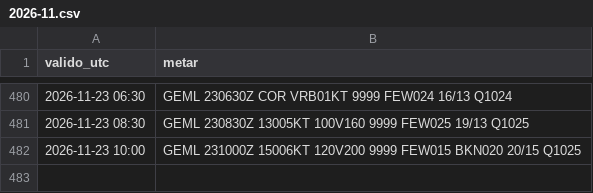
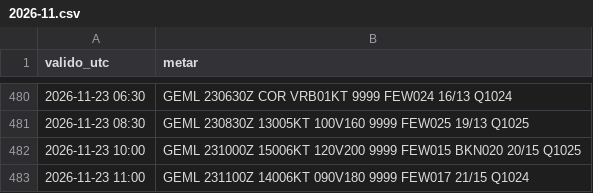
Before and after one commit to pabloauxiliar7/aterriza-mln, a CSV file: data/historico/2026-11.csv, drawn as a sheet; only a part is shown, gaps mark what is left out.

```diff
--- a/data/historico/2026-11.csv
+++ b/data/historico/2026-11.csv
@@ -482 +482,2 @@ valido_utc,metar
 2026-11-23 10:00,GEML 231000Z 15006KT 120V200 9999 FEW015 BKN020 20/15 Q1025
+2026-11-23 11:00,GEML 231100Z 14006KT 090V180 9999 FEW017 21/15 Q1024
```
Also changed, not shown: 2 other files.
